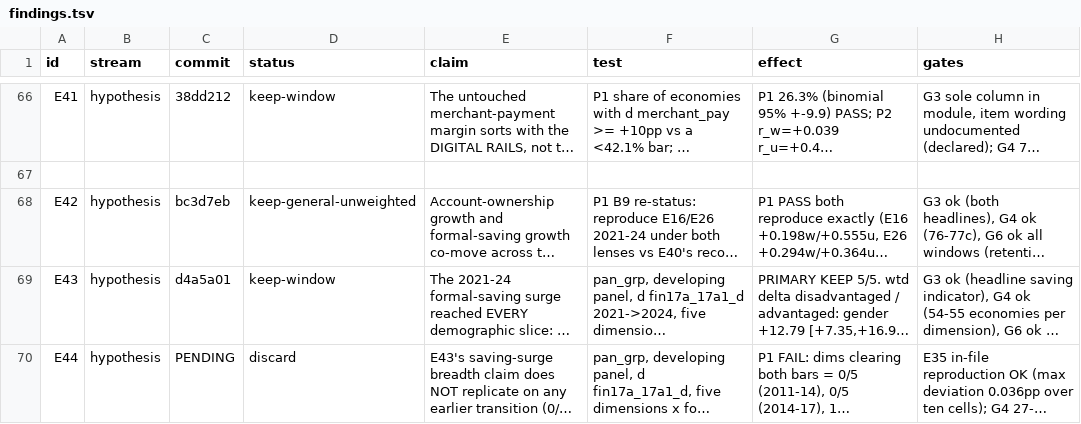
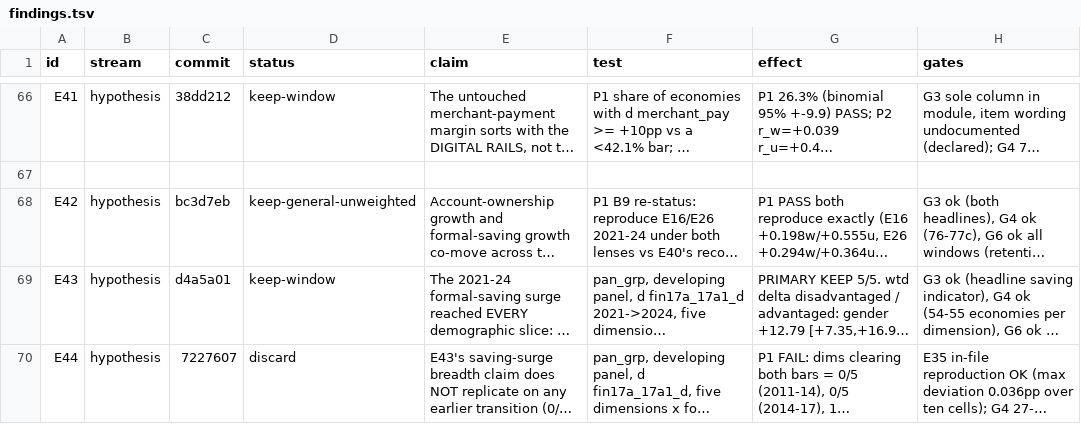
Before and after one commit to grgbkv/financial-inclusion-findex-2025, a TSV file: 05_AutoResearch/findings.tsv, drawn as a sheet; only a part is shown, gaps mark what is left out; long unchanged cells end in …; the diff covers the shown part only; the diff names each change by its address in the sheet, - before the commit and + after, or states it on an @@ line.

```diff
--- a/05_AutoResearch/findings.tsv
+++ b/05_AutoResearch/findings.tsv
-C70 (commit): PENDING
+C70 (commit): 7227607
```
Also changed, not shown: 1 added row elsewhere in this file, 4 other files.
